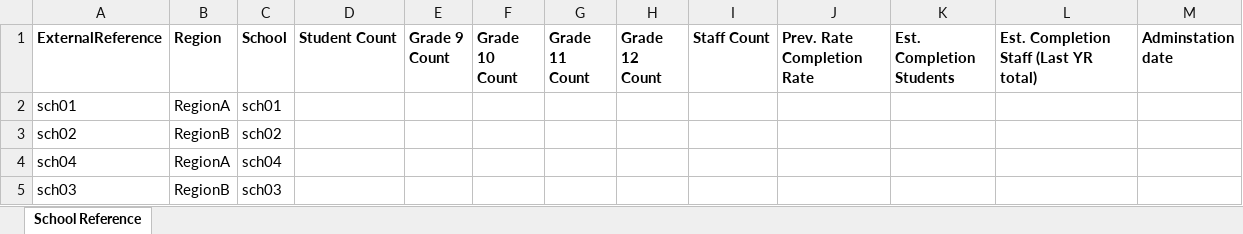
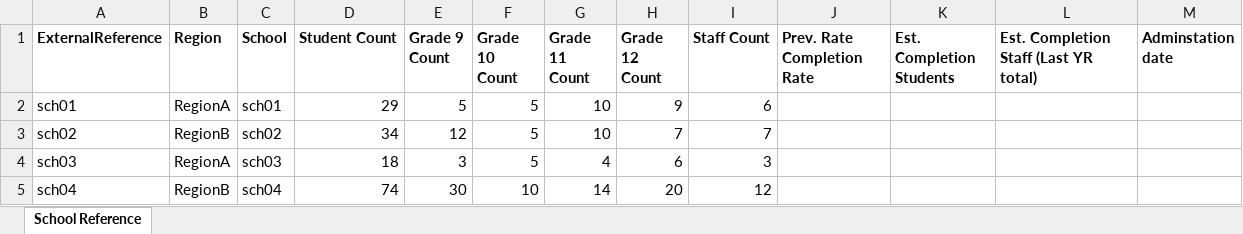
Before and after one commit to WashingtonSTEM/H2P_Public, an Excel workbook: H2P Template Data/data/1_raw/H2P School Reference.xlsx, sheet School Reference, drawn as a sheet; values as stored, in another font and other column widths than the file's, no borders; table styles not drawn; removed rows and columns are numbered as before the commit, all else as after; the diff names each change by its address in the sheet, - before the commit and + after, or states it on an @@ line.

Commit message:
Add files via upload

```diff
--- a/H2P Template Data/data/1_raw/H2P School Reference.xlsx (sheet School Reference)
+++ b/H2P Template Data/data/1_raw/H2P School Reference.xlsx (sheet School Reference)
-D2 (Student Count): (empty)
+D2 (Student Count): 29
-E2 (Grade 9 Count): (empty)
+E2 (Grade 9 Count): 5
-F2:F3 (Grade 10 Count): (empty)
+F2:F3 (Grade 10 Count): 5
-G2:G3 (Grade 11 Count): (empty)
+G2:G3 (Grade 11 Count): 10
-H2 (Grade 12 Count): (empty)
+H2 (Grade 12 Count): 9
-I2 (Staff Count): (empty)
+I2 (Staff Count): 6
-D3 (Student Count): (empty)
+D3 (Student Count): 34
-E3 (Grade 9 Count): (empty)
+E3 (Grade 9 Count): 12
-H3 (Grade 12 Count): (empty)
+H3 (Grade 12 Count): 7
-I3 (Staff Count): (empty)
+I3 (Staff Count): 7
-row 4: sch04 | RegionA | sch04
-B4 (Region): RegionB
+B4 (Region): RegionA
-D4 (Student Count): (empty)
+D4 (Student Count): 18
-E4 (Grade 9 Count): (empty)
+E4 (Grade 9 Count): 3
-F4 (Grade 10 Count): (empty)
+F4 (Grade 10 Count): 5
-G4 (Grade 11 Count): (empty)
+G4 (Grade 11 Count): 4
-H4 (Grade 12 Count): (empty)
+H4 (Grade 12 Count): 6
-I4 (Staff Count): (empty)
+I4 (Staff Count): 3
+row 5: sch04 | RegionB | sch04 | 74 | 30 | 10 | 14 | 20 | 12
```
